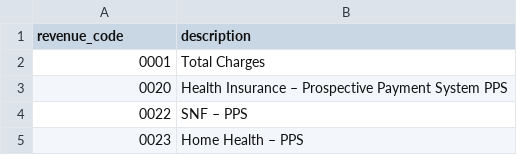
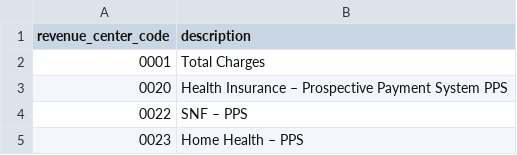
Before and after one commit to tuva-health/claims_preprocessing_redshift, a CSV file: seeds/revenue_center.csv (was seeds/revenue_code.csv), drawn as a sheet; only a part is shown.

```diff
--- a/seeds/revenue_code.csv
+++ b/seeds/revenue_center.csv
@@ -1,2 +1,2 @@
-revenue_code,description
+revenue_center_code,description
 0001,Total Charges
```
Also changed, not shown: 21 other files.
